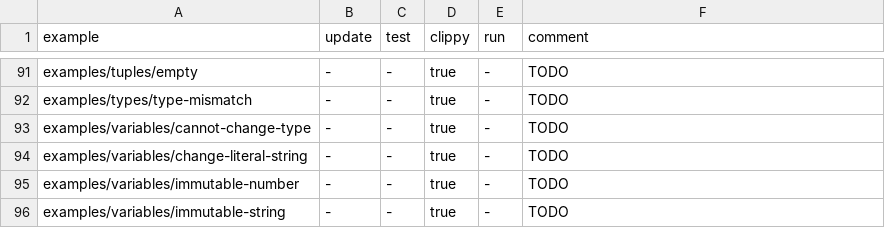
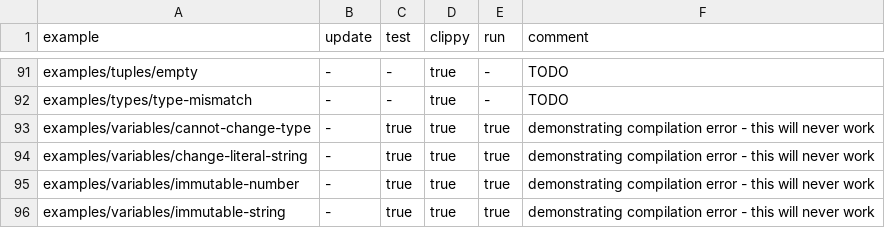
Before and after one commit to szabgab/rust.code-maven.com, a CSV file: slides/rust/examples/other/check-slides/skips.csv, drawn as a sheet; only a part is shown, gaps mark what is left out.

Commit message:
skip examples that are not expected to compile

```diff
--- a/slides/rust/examples/other/check-slides/skips.csv
+++ b/slides/rust/examples/other/check-slides/skips.csv
@@ -92,5 +92,5 @@ examples/tuples/empty,                                   -,       -,     true,
 examples/types/type-mismatch,                            -,       -,     true,   -,     TODO
-examples/variables/cannot-change-type,                   -,       -,     true,   -,     TODO
-examples/variables/change-literal-string,                -,       -,     true,   -,     TODO
-examples/variables/immutable-number,                     -,       -,     true,   -,     TODO
-examples/variables/immutable-string,                     -,       -,     true,   -,     TODO
+examples/variables/cannot-change-type,                   -,       true,  true,   true,  demonstrating compilation error - this will never work
+examples/variables/change-literal-string,                -,       true,  true,   true,  demonstrating compilation error - this will never work
+examples/variables/immutable-number,                     -,       true,  true,   true,  demonstrating compilation error - this will never work
+examples/variables/immutable-string,                     -,       true,  true,   true,  demonstrating compilation error - this will never work
```
